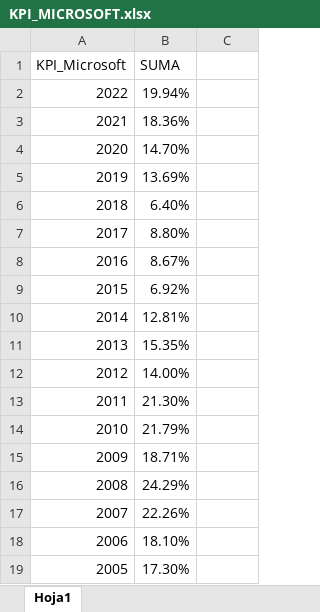
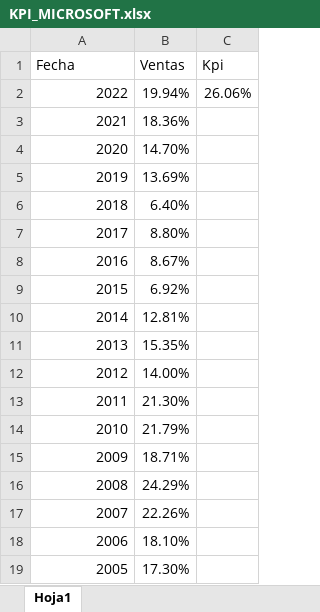
Before and after one commit to CarlitosAlex/PI02_ANALISTA_INVERSION_CFG, an Excel workbook: PI02-ANALISTA_DE_INVERSION/ROE/KPI_MICROSOFT.xlsx, sheet Hoja1, drawn as a sheet; values as stored, in another font and other column widths than the file's, no borders; removed rows and columns are numbered as before the commit, all else as after; the diff names each change by its address in the sheet, - before the commit and + after, or states it on an @@ line.

```diff
--- a/PI02-ANALISTA_DE_INVERSION/ROE/KPI_MICROSOFT.xlsx (sheet Hoja1)
+++ b/PI02-ANALISTA_DE_INVERSION/ROE/KPI_MICROSOFT.xlsx (sheet Hoja1)
-row 1: KPI_Microsoft | SUMA
+row 1: Fecha | Ventas | Kpi
-C2: (empty)
+C2: 26.06%
```
Also changed, not shown: PI02-ANALISTA_DE_INVERSION/ROE/KPI_APPLE.xlsx, PI02-ANALISTA_DE_INVERSION/ROE/kpi_amazon.xlsx, 2 other files.
